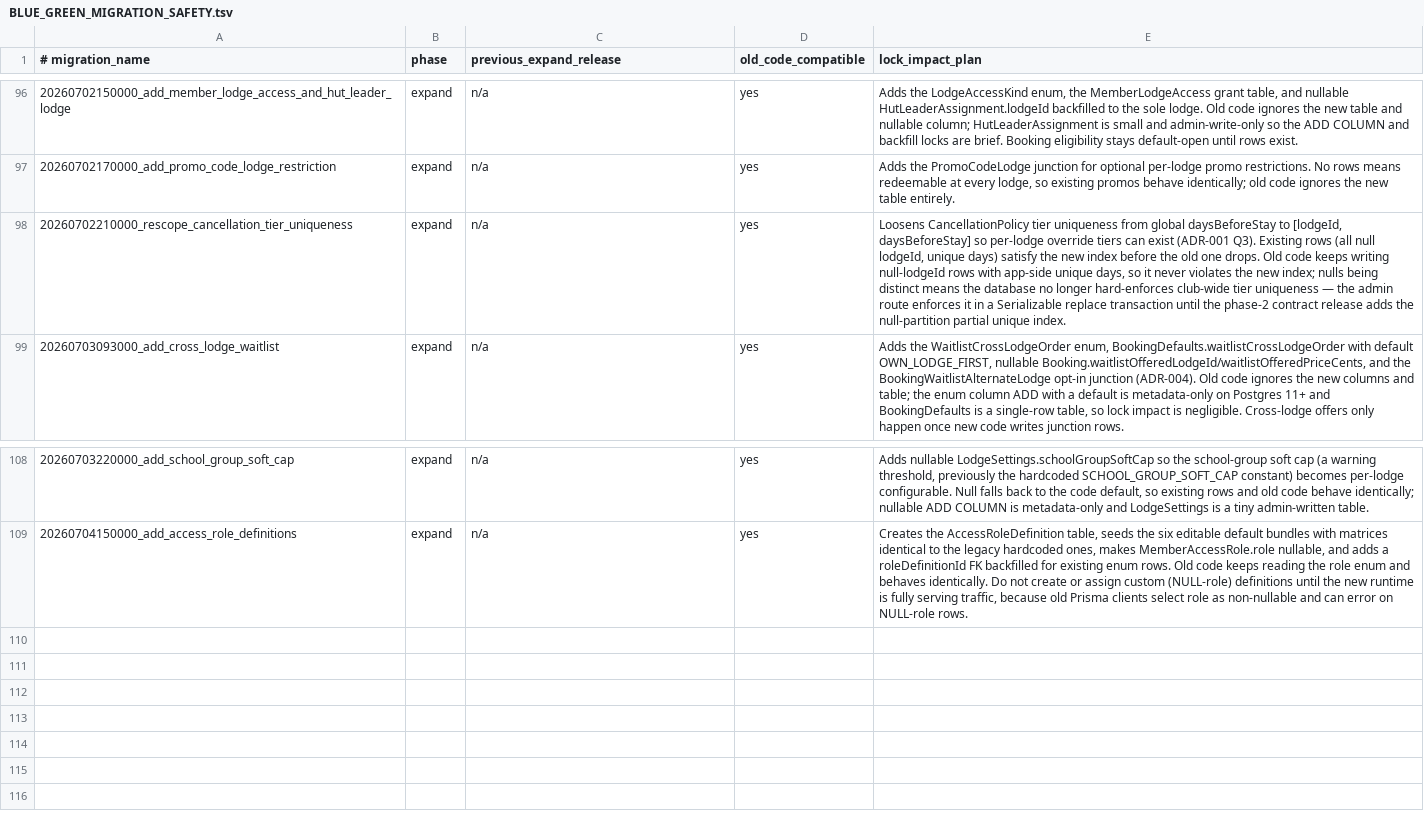
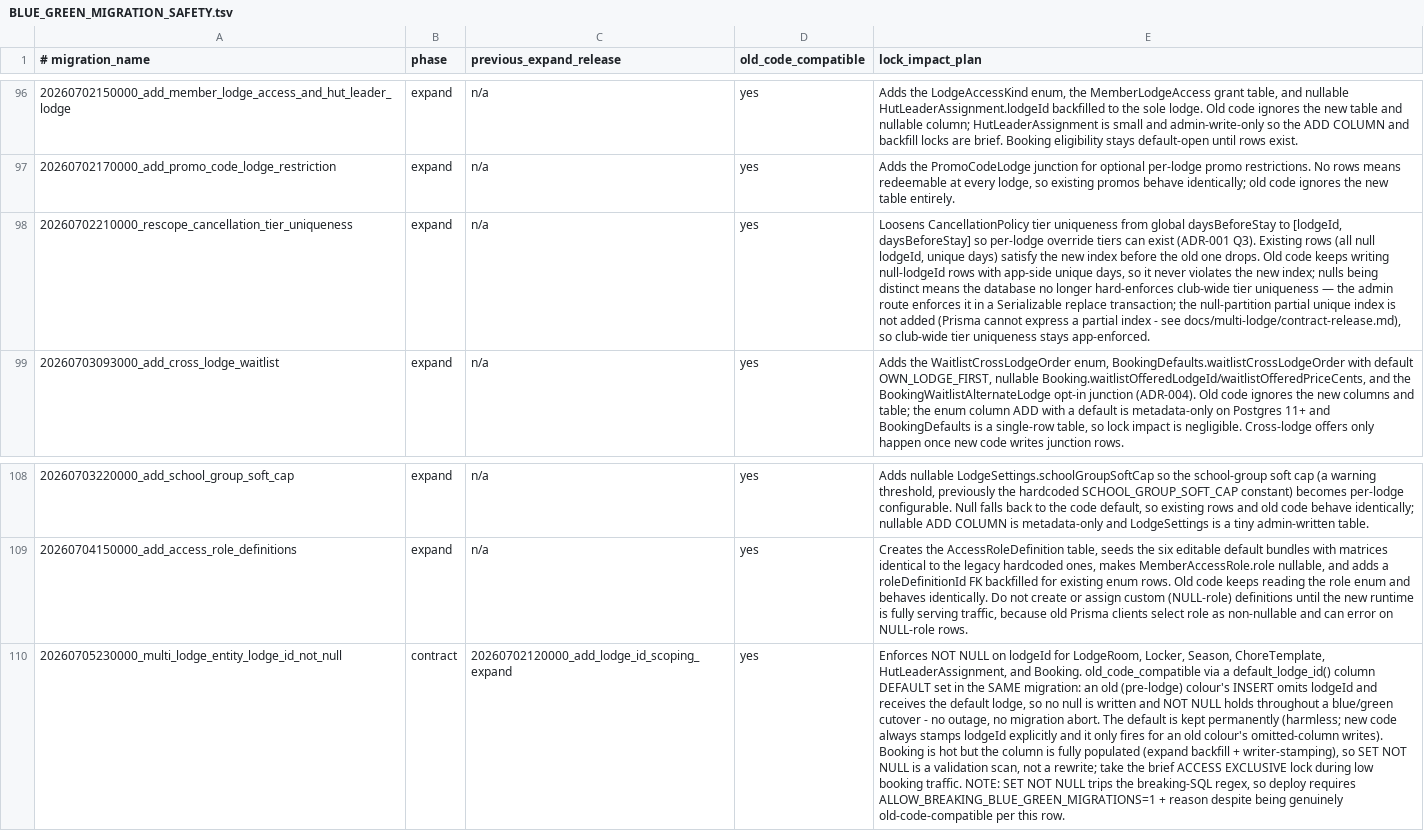
Before and after one commit to hoppers99/AlpineClubBookingsNZ, a TSV file: docs/BLUE_GREEN_MIGRATION_SAFETY.tsv, drawn as a sheet; only a part is shown, gaps mark what is left out; the diff names each change by its address in the sheet, - before the commit and + after, or states it on an @@ line.

```diff
--- a/docs/BLUE_GREEN_MIGRATION_SAFETY.tsv
+++ b/docs/BLUE_GREEN_MIGRATION_SAFETY.tsv
-E98 (lock_impact_plan): …Serializable replace transaction until the phase-2 contract release adds the null-partition partial unique index.
+E98 (lock_impact_plan): …Serializable replace transaction; the null-partition partial unique index is not added (Prisma cannot express a partial index - see docs/multi-lodge/contract-release.md), so club-wide tier uniqueness stays app-enforced.
+row 110: 20260705230000_multi_lodge_entity_lodge_id_not_null | contract | 20260702120000_add_lodge_id_scoping_expand | yes | Enforces NOT NULL on lodgeId for LodgeRoom, Locker, Season, ChoreTemplate, HutLeaderAssignment, and Booking. old_code_compatible via a default_lodge_id() column DEFAULT set in the SAME migration: an old (pre-lodge) colour's INSERT omits lodgeId and receives the default lodge, so no null is written and NOT NULL holds throughout a blue/green cutover - no outage, no migration abort. The default is kept permanently (harmless; new code always stamps lodgeId explicitly and it only fires for an old colour's omitted-column writes). Booking is hot but the column is fully populated (expand backfill + writer-stamping), so SET NOT NULL is a validation scan, not a rewrite; take the brief ACCESS EXCLUSIVE lock during low booking traffic. NOTE: SET NOT NULL trips the breaking-SQL regex, so deploy requires ALLOW_BREAKING_BLUE_GREEN_MIGRATIONS=1 + reason despite being genuinely old-code-compatible per this row.
```
Also changed, not shown: 24 other files.
